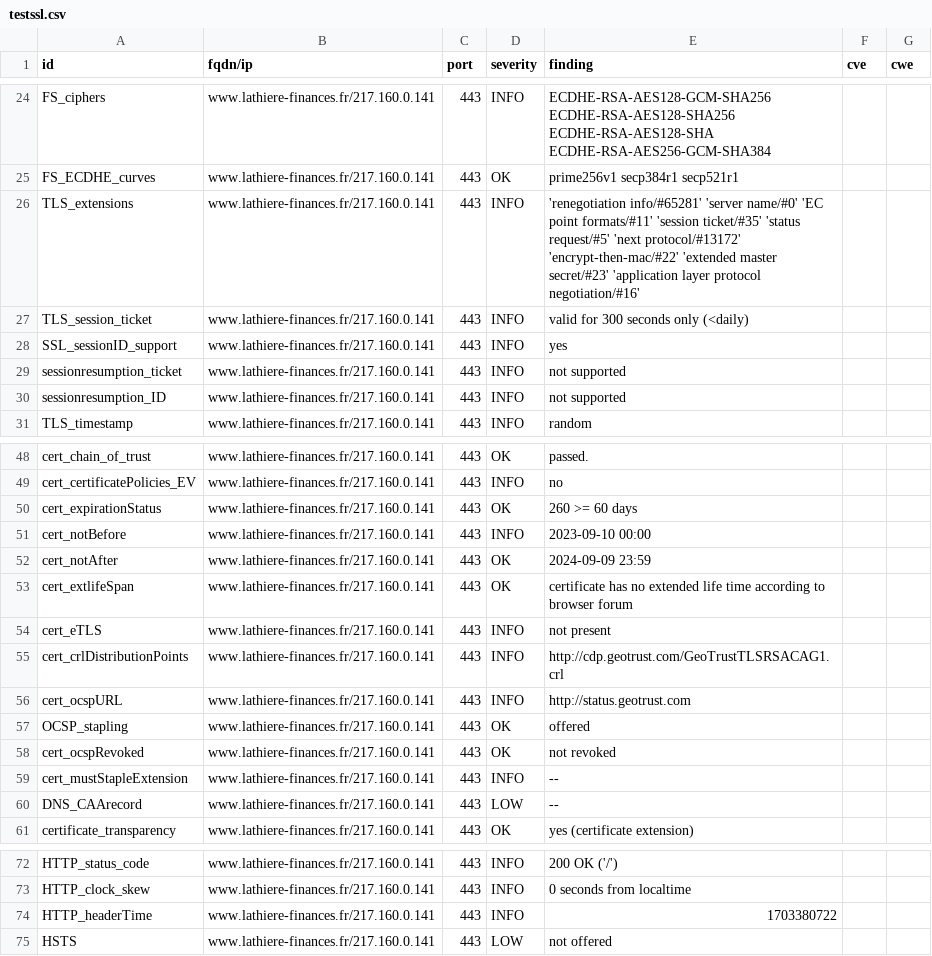
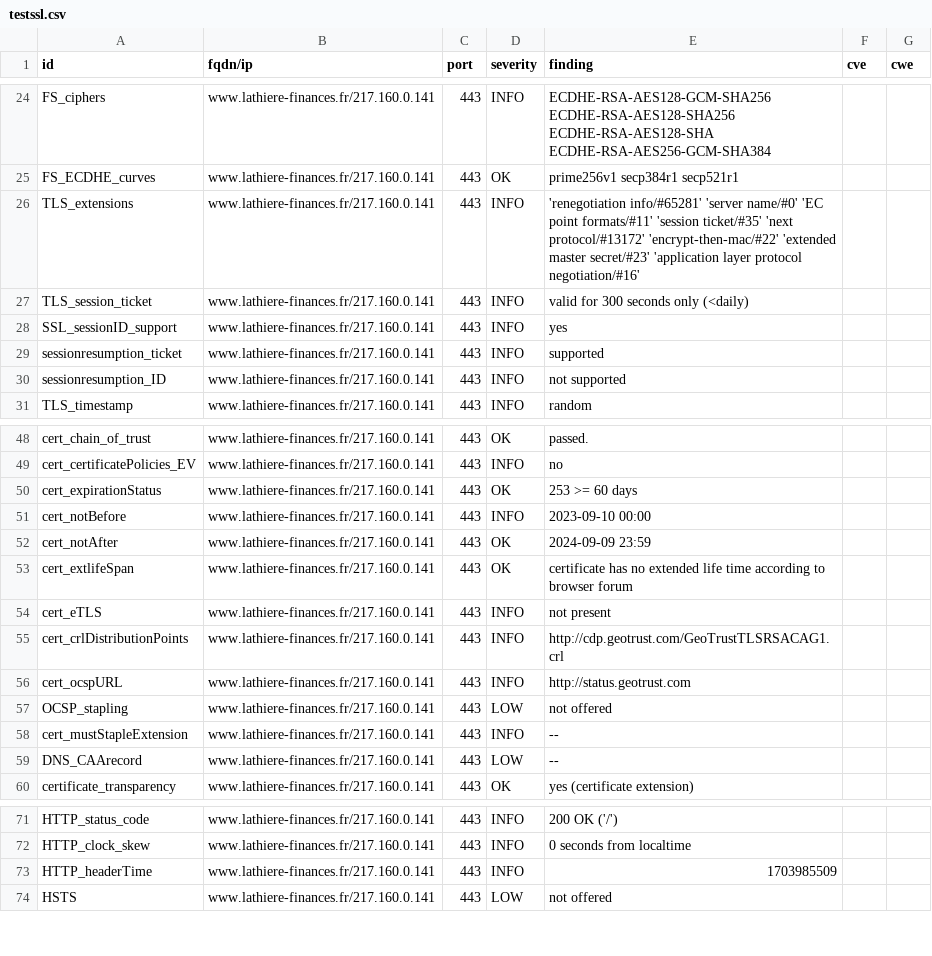
Before and after one commit to Trinacodus/trinalord, a CSV file: results/aHR0cDovL3d3dy5sYXRoaWVyZS1maW5hbmNlcy5mcg==/testssl.csv, drawn as a sheet; only a part is shown, gaps mark what is left out.

```diff
--- a/results/aHR0cDovL3d3dy5sYXRoaWVyZS1maW5hbmNlcy5mcg==/testssl.csv
+++ b/results/aHR0cDovL3d3dy5sYXRoaWVyZS1maW5hbmNlcy5mcg==/testssl.csv
@@ -25,6 +25,6 @@
 "FS_ECDHE_curves","www.lathiere-finances.fr/217.160.0.141","443","OK","prime256v1 secp384r1 secp521r1","",""
-"TLS_extensions","www.lathiere-finances.fr/217.160.0.141","443","INFO","'renegotiation info/#65281' 'server name/#0' 'EC point formats/#11' 'session ticket/#35' 'status request/#5' 'next protocol/#13172' 'encrypt-then-mac/#22' 'extended master secret/#23' 'application layer protocol negotiation/#16'","",""
+"TLS_extensions","www.lathiere-finances.fr/217.160.0.141","443","INFO","'renegotiation info/#65281' 'server name/#0' 'EC point formats/#11' 'session ticket/#35' 'next protocol/#13172' 'encrypt-then-mac/#22' 'extended master secret/#23' 'application layer protocol negotiation/#16'","",""
 "TLS_session_ticket","www.lathiere-finances.fr/217.160.0.141","443","INFO","valid for 300 seconds only (<daily)","",""
 "SSL_sessionID_support","www.lathiere-finances.fr/217.160.0.141","443","INFO","yes","",""
-"sessionresumption_ticket","www.lathiere-finances.fr/217.160.0.141","443","INFO","not supported","",""
+"sessionresumption_ticket","www.lathiere-finances.fr/217.160.0.141","443","INFO","supported","",""
 "sessionresumption_ID","www.lathiere-finances.fr/217.160.0.141","443","INFO","not supported","",""
@@ -49,3 +49,3 @@
 "cert_certificatePolicies_EV","www.lathiere-finances.fr/217.160.0.141","443","INFO","no","",""
-"cert_expirationStatus","www.lathiere-finances.fr/217.160.0.141","443","OK","260 >= 60 days","",""
+"cert_expirationStatus","www.lathiere-finances.fr/217.160.0.141","443","OK","253 >= 60 days","",""
 "cert_notBefore","www.lathiere-finances.fr/217.160.0.141","443","INFO","2023-09-10 00:00","",""
@@ -56,4 +56,3 @@
 "cert_ocspURL","www.lathiere-finances.fr/217.160.0.141","443","INFO","http://status.geotrust.com","",""
-"OCSP_stapling","www.lathiere-finances.fr/217.160.0.141","443","OK","offered","",""
-"cert_ocspRevoked","www.lathiere-finances.fr/217.160.0.141","443","OK","not revoked","",""
+"OCSP_stapling","www.lathiere-finances.fr/217.160.0.141","443","LOW","not offered","",""
 "cert_mustStapleExtension","www.lathiere-finances.fr/217.160.0.141","443","INFO","--","",""
@@ -73,3 +72,3 @@
 "HTTP_clock_skew","www.lathiere-finances.fr/217.160.0.141","443","INFO","0 seconds from localtime","",""
-"HTTP_headerTime","www.lathiere-finances.fr/217.160.0.141","443","INFO","1703380722","",""
+"HTTP_headerTime","www.lathiere-finances.fr/217.160.0.141","443","INFO","1703985509","",""
 "HSTS","www.lathiere-finances.fr/217.160.0.141","443","LOW","not offered","",""
```
Also changed, not shown: 11 other files.
